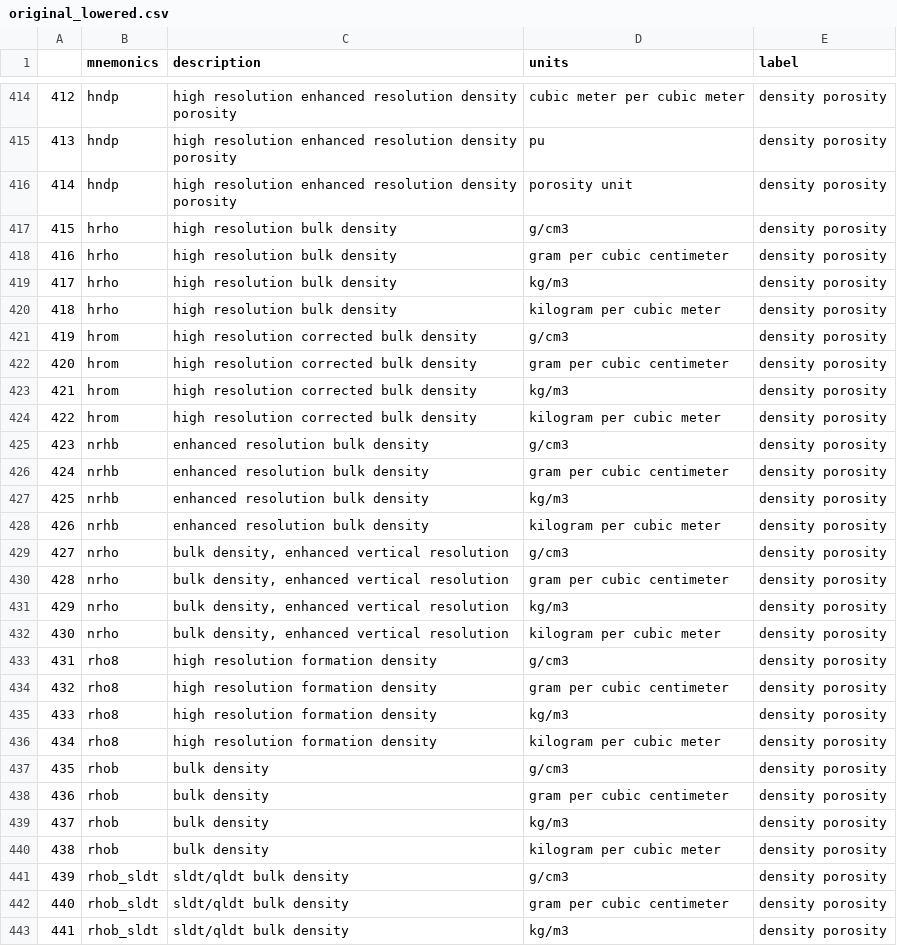
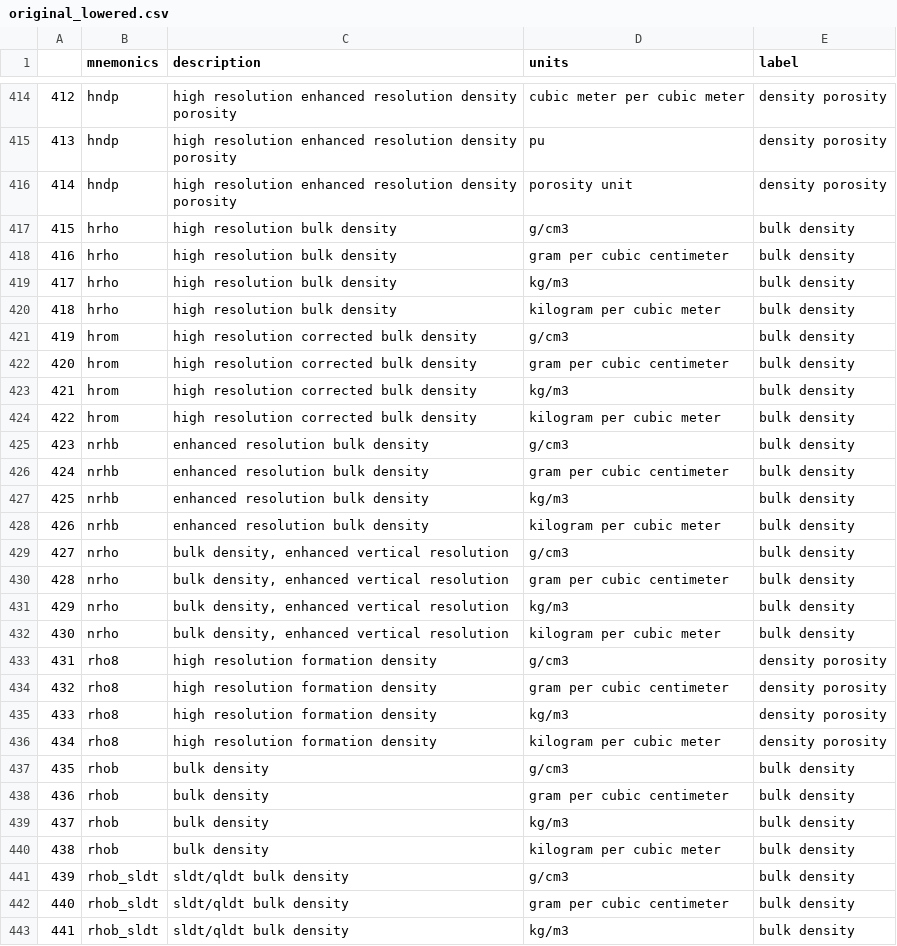
Before and after one commit to FRI-Energy-Analytics/2020_summer_fellows, a CSV file: Well Log Mnemonics/aliaser/aliaser/data/original_lowered.csv, drawn as a sheet; only a part is shown, gaps mark what is left out; the diff covers the shown part only.

```diff
--- a/Well Log Mnemonics/aliaser/aliaser/data/original_lowered.csv
+++ b/Well Log Mnemonics/aliaser/aliaser/data/original_lowered.csv
@@ -416,18 +416,18 @@
 414,hndp,high resolution enhanced resolution density porosity,porosity unit,density porosity
-415,hrho,high resolution bulk density,g/cm3,density porosity
-416,hrho,high resolution bulk density,gram per cubic centimeter,density porosity
-417,hrho,high resolution bulk density,kg/m3,density porosity
-418,hrho,high resolution bulk density,kilogram per cubic meter,density porosity
-419,hrom,high resolution corrected bulk density,g/cm3,density porosity
-420,hrom,high resolution corrected bulk density,gram per cubic centimeter,density porosity
-421,hrom,high resolution corrected bulk density,kg/m3,density porosity
-422,hrom,high resolution corrected bulk density,kilogram per cubic meter,density porosity
-423,nrhb,enhanced resolution bulk density,g/cm3,density porosity
-424,nrhb,enhanced resolution bulk density,gram per cubic centimeter,density porosity
-425,nrhb,enhanced resolution bulk density,kg/m3,density porosity
-426,nrhb,enhanced resolution bulk density,kilogram per cubic meter,density porosity
-427,nrho,"bulk density, enhanced vertical resolution",g/cm3,density porosity
-428,nrho,"bulk density, enhanced vertical resolution",gram per cubic centimeter,density porosity
-429,nrho,"bulk density, enhanced vertical resolution",kg/m3,density porosity
-430,nrho,"bulk density, enhanced vertical resolution",kilogram per cubic meter,density porosity
+415,hrho,high resolution bulk density,g/cm3,bulk density
+416,hrho,high resolution bulk density,gram per cubic centimeter,bulk density
+417,hrho,high resolution bulk density,kg/m3,bulk density
+418,hrho,high resolution bulk density,kilogram per cubic meter,bulk density
+419,hrom,high resolution corrected bulk density,g/cm3,bulk density
+420,hrom,high resolution corrected bulk density,gram per cubic centimeter,bulk density
+421,hrom,high resolution corrected bulk density,kg/m3,bulk density
+422,hrom,high resolution corrected bulk density,kilogram per cubic meter,bulk density
+423,nrhb,enhanced resolution bulk density,g/cm3,bulk density
+424,nrhb,enhanced resolution bulk density,gram per cubic centimeter,bulk density
+425,nrhb,enhanced resolution bulk density,kg/m3,bulk density
+426,nrhb,enhanced resolution bulk density,kilogram per cubic meter,bulk density
+427,nrho,"bulk density, enhanced vertical resolution",g/cm3,bulk density
+428,nrho,"bulk density, enhanced vertical resolution",gram per cubic centimeter,bulk density
+429,nrho,"bulk density, enhanced vertical resolution",kg/m3,bulk density
+430,nrho,"bulk density, enhanced vertical resolution",kilogram per cubic meter,bulk density
 431,rho8,high resolution formation density,g/cm3,density porosity
@@ -436,8 +436,8 @@
 434,rho8,high resolution formation density,kilogram per cubic meter,density porosity
-435,rhob,bulk density,g/cm3,density porosity
-436,rhob,bulk density,gram per cubic centimeter,density porosity
-437,rhob,bulk density,kg/m3,density porosity
-438,rhob,bulk density,kilogram per cubic meter,density porosity
-439,rhob_sldt,sldt/qldt bulk density,g/cm3,density porosity
-440,rhob_sldt,sldt/qldt bulk density,gram per cubic centimeter,density porosity
-441,rhob_sldt,sldt/qldt bulk density,kg/m3,density porosity
+435,rhob,bulk density,g/cm3,bulk density
+436,rhob,bulk density,gram per cubic centimeter,bulk density
+437,rhob,bulk density,kg/m3,bulk density
+438,rhob,bulk density,kilogram per cubic meter,bulk density
+439,rhob_sldt,sldt/qldt bulk density,g/cm3,bulk density
+440,rhob_sldt,sldt/qldt bulk density,gram per cubic centimeter,bulk density
+441,rhob_sldt,sldt/qldt bulk density,kg/m3,bulk density
```
Also changed, not shown: 21 edited cells elsewhere in this file, Well Log Mnemonics/aliaser/aliaser/data/comprehensive_dictionary.csv, 20 other files.
